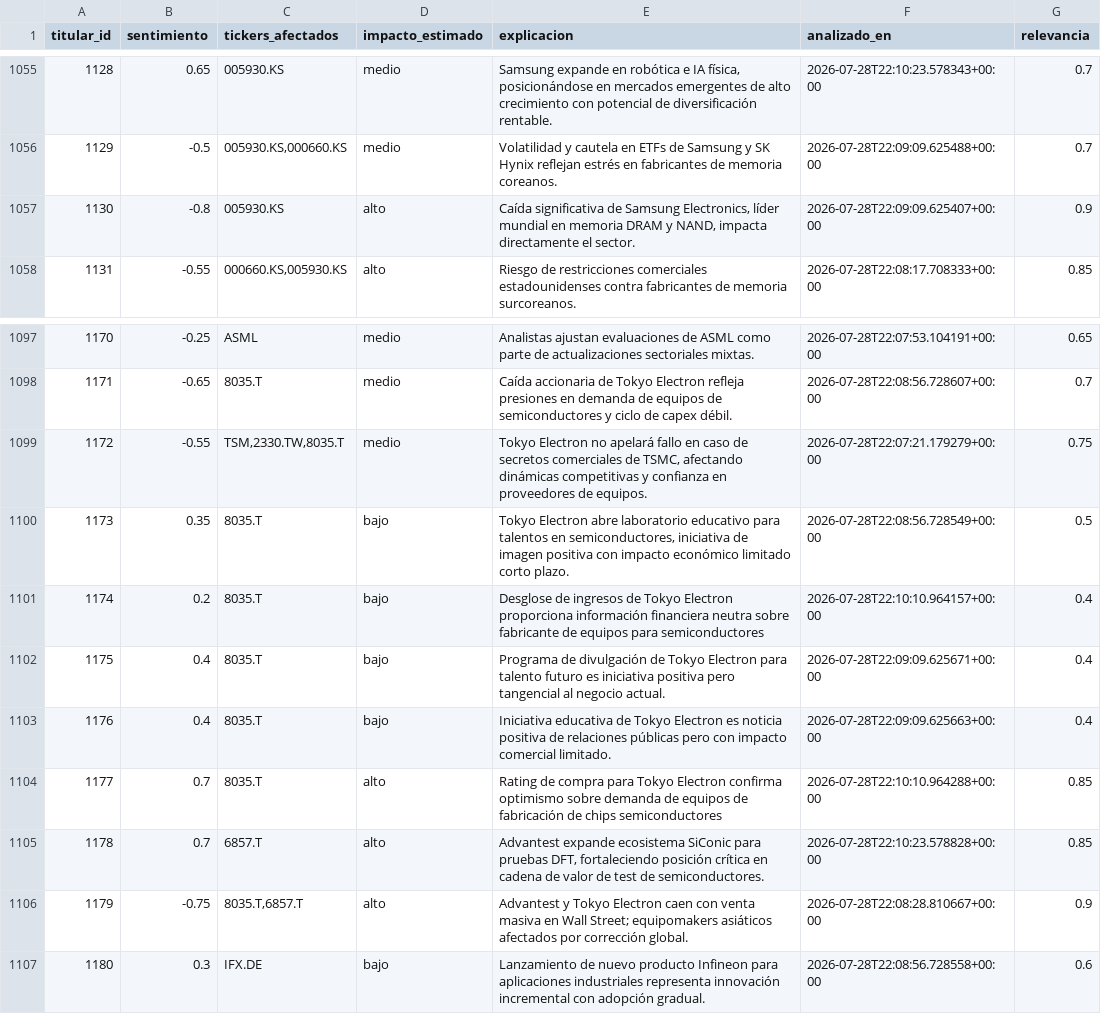
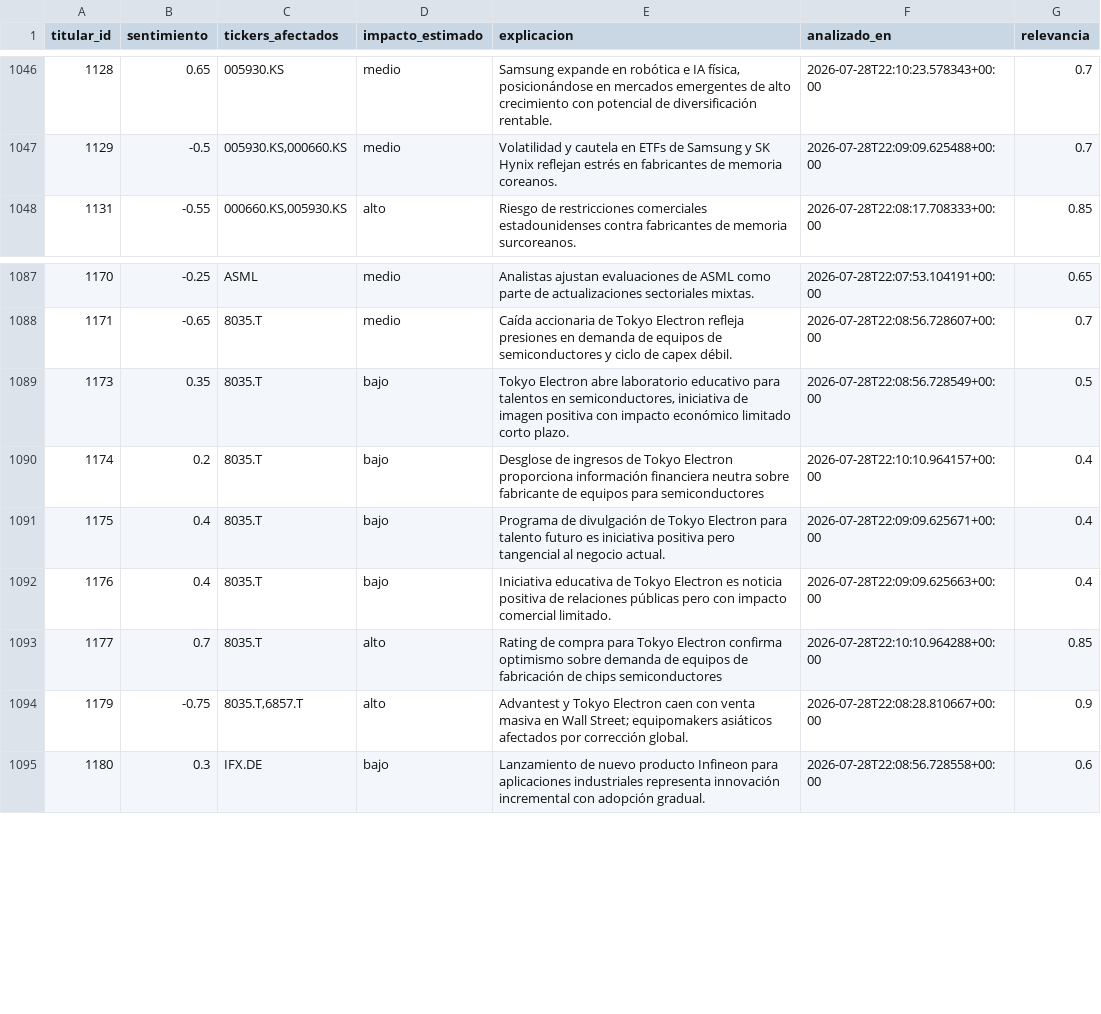
Before and after one commit to nicolasaraneda/mki-terminal, a CSV file: data/backups/noticias_analisis.csv, drawn as a sheet; only a part is shown, gaps mark what is left out; the diff covers the shown part only; the diff names each change by its address in the sheet, - before the commit and + after, or states it on an @@ line.

```diff
--- a/data/backups/noticias_analisis.csv
+++ b/data/backups/noticias_analisis.csv
-row 1057: 1130 | -0.8 | 005930.KS | alto | Caída significativa de Samsung Electronics, líder mundial en memoria DRAM y NAND, impacta directamente el sector. | 2026-07-28T22:09:09.625407+00:00 | 0.9
-row 1099: 1172 | -0.55 | TSM,2330.TW,8035.T | medio | Tokyo Electron no apelará fallo en caso de secretos comerciales de TSMC, afectando dinámicas competitivas y confianza en proveedores de equipos. | 2026-07-28T22:07:21.179279+00:00 | 0.75
-row 1105: 1178 | 0.7 | 6857.T | alto | Advantest expande ecosistema SiConic para pruebas DFT, fortaleciendo posición crítica en cadena de valor de test de semiconductores. | 2026-07-28T22:10:23.578828+00:00 | 0.85
```
Also changed, not shown: 9 removed rows elsewhere in this file, data/backups/noticias_titulares.csv, data/backups/senales_divergencias.csv, 4 other files.
